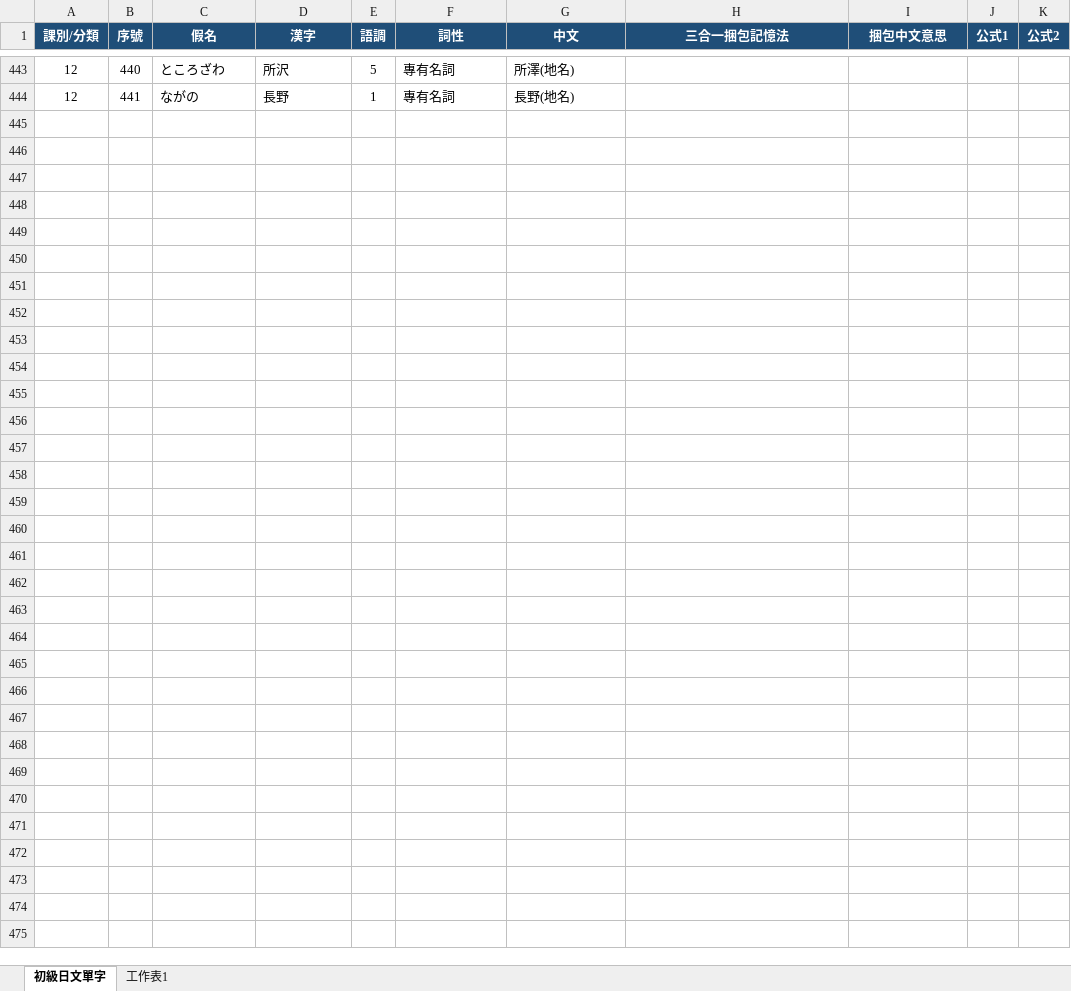
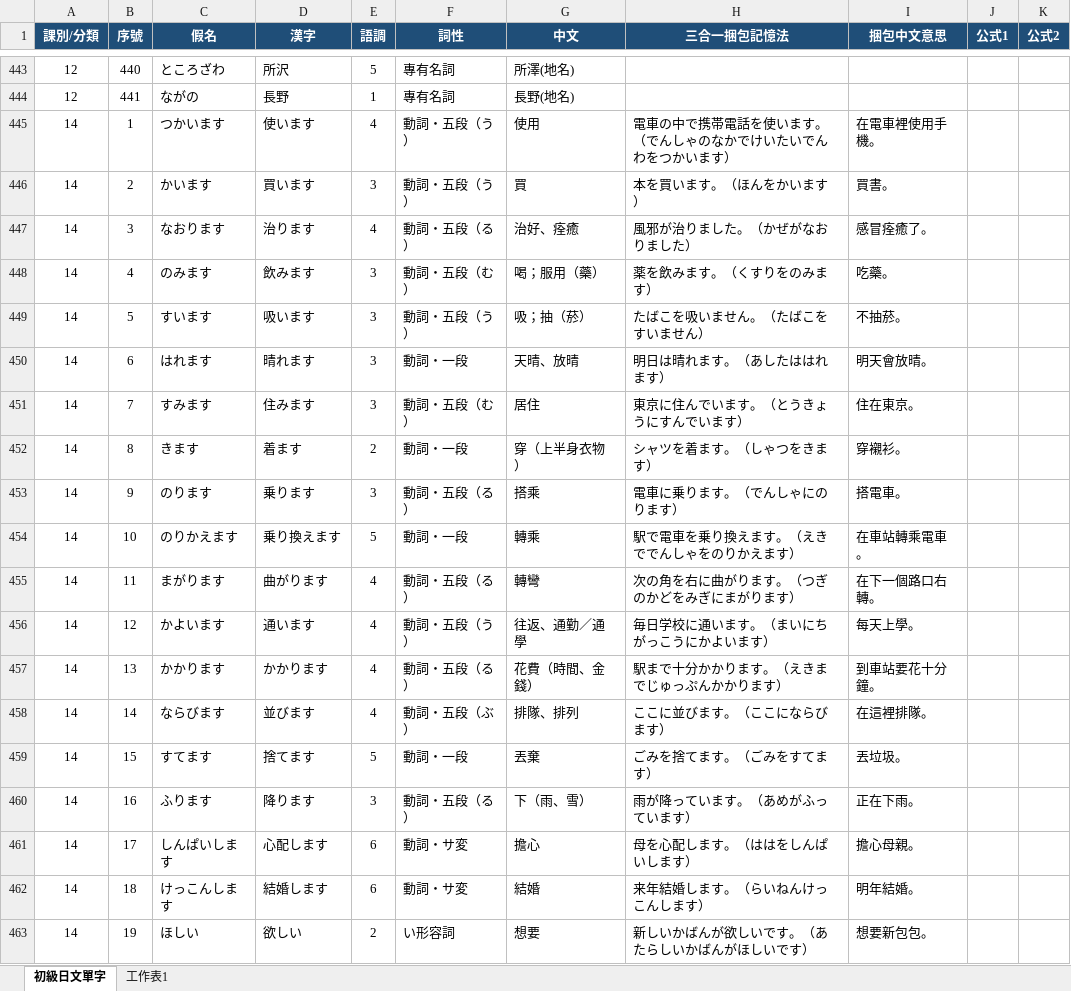
Before and after one commit to MindyHsu2020/my-cards, an Excel workbook: Japanese_word.xlsx, sheet 初級日文單字, drawn as a sheet; only a part is shown, gaps mark what is left out; values as stored, in another font and other column widths than the file's, no borders; table styles not drawn; the diff covers the shown part only; the diff names each change by its address in the sheet, - before the commit and + after, or states it on an @@ line.

Commit message:
Add files via upload

```diff
--- a/Japanese_word.xlsx (sheet 初級日文單字)
+++ b/Japanese_word.xlsx (sheet 初級日文單字)
+row 445: 14 | 1 | つかいます | 使います | 4 | 動詞・五段（う） | 使用 | 電車の中で携帯電話を使います。（でんしゃのなかでけいたいでんわをつかいます） | 在電車裡使用手機。
+row 446: 14 | 2 | かいます | 買います | 3 | 動詞・五段（う） | 買 | 本を買います。（ほんをかいます） | 買書。
+row 447: 14 | 3 | なおります | 治ります | 4 | 動詞・五段（る） | 治好、痊癒 | 風邪が治りました。（かぜがなおりました） | 感冒痊癒了。
+row 448: 14 | 4 | のみます | 飲みます | 3 | 動詞・五段（む） | 喝；服用（藥） | 薬を飲みます。（くすりをのみます） | 吃藥。
+row 449: 14 | 5 | すいます | 吸います | 3 | 動詞・五段（う） | 吸；抽（菸） | たばこを吸いません。（たばこをすいません） | 不抽菸。
+row 450: 14 | 6 | はれます | 晴れます | 3 | 動詞・一段 | 天晴、放晴 | 明日は晴れます。（あしたははれます） | 明天會放晴。
+row 451: 14 | 7 | すみます | 住みます | 3 | 動詞・五段（む） | 居住 | 東京に住んでいます。（とうきょうにすんでいます） | 住在東京。
+row 452: 14 | 8 | きます | 着ます | 2 | 動詞・一段 | 穿（上半身衣物） | シャツを着ます。（しゃつをきます） | 穿襯衫。
+row 453: 14 | 9 | のります | 乗ります | 3 | 動詞・五段（る） | 搭乘 | 電車に乗ります。（でんしゃにのります） | 搭電車。
+row 454: 14 | 10 | のりかえます | 乗り換えます | 5 | 動詞・一段 | 轉乘 | 駅で電車を乗り換えます。（えきででんしゃをのりかえます） | 在車站轉乘電車。
+row 455: 14 | 11 | まがります | 曲がります | 4 | 動詞・五段（る） | 轉彎 | 次の角を右に曲がります。（つぎのかどをみぎにまがります） | 在下一個路口右轉。
+row 456: 14 | 12 | かよいます | 通います | 4 | 動詞・五段（う） | 往返、通勤／通學 | 毎日学校に通います。（まいにちがっこうにかよいます） | 每天上學。
+row 457: 14 | 13 | かかります | かかります | 4 | 動詞・五段（る） | 花費（時間、金錢） | 駅まで十分かかります。（えきまでじゅっぷんかかります） | 到車站要花十分鐘。
+row 458: 14 | 14 | ならびます | 並びます | 4 | 動詞・五段（ぶ） | 排隊、排列 | ここに並びます。（ここにならびます） | 在這裡排隊。
+row 459: 14 | 15 | すてます | 捨てます | 5 | 動詞・一段 | 丟棄 | ごみを捨てます。（ごみをすてます） | 丟垃圾。
+row 460: 14 | 16 | ふります | 降ります | 3 | 動詞・五段（る） | 下（雨、雪） | 雨が降っています。（あめがふっています） | 正在下雨。
+row 461: 14 | 17 | しんぱいします | 心配します | 6 | 動詞・サ変 | 擔心 | 母を心配します。（ははをしんぱいします） | 擔心母親。
+row 462: 14 | 18 | けっこんします | 結婚します | 6 | 動詞・サ変 | 結婚 | 来年結婚します。（らいねんけっこんします） | 明年結婚。
+row 463: 14 | 19 | ほしい | 欲しい | 2 | い形容詞 | 想要 | 新しいかばんが欲しいです。（あたらしいかばんがほしいです） | 想要新包包。
```
Also changed, not shown: 180 added rows elsewhere in this sheet.
